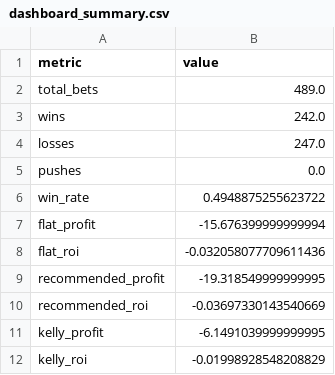
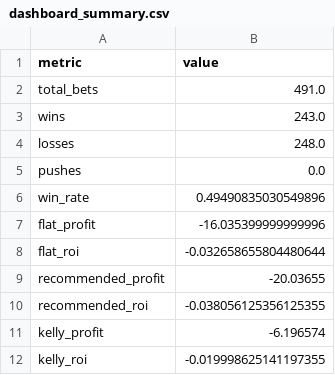
Before and after one commit to andrewrust04-blip/mlb-betting-model, a CSV file: dashboard_summary.csv, drawn as a sheet.

```diff
--- a/dashboard_summary.csv
+++ b/dashboard_summary.csv
@@ -1,12 +1,12 @@
 metric,value
-total_bets,489.0
-wins,242.0
-losses,247.0
+total_bets,491.0
+wins,243.0
+losses,248.0
 pushes,0.0
-win_rate,0.4948875255623722
-flat_profit,-15.676399999999994
-flat_roi,-0.032058077709611436
-recommended_profit,-19.318549999999995
-recommended_roi,-0.03697330143540669
-kelly_profit,-6.1491039999999995
-kelly_roi,-0.01998928548208829
+win_rate,0.49490835030549896
+flat_profit,-16.035399999999996
+flat_roi,-0.032658655804480644
+recommended_profit,-20.03655
+recommended_roi,-0.038056125356125355
+kelly_profit,-6.196574
+kelly_roi,-0.019998625141197355
```
Also changed, not shown: bet_log.csv, dashboard_by_line.csv, 5 other files.
